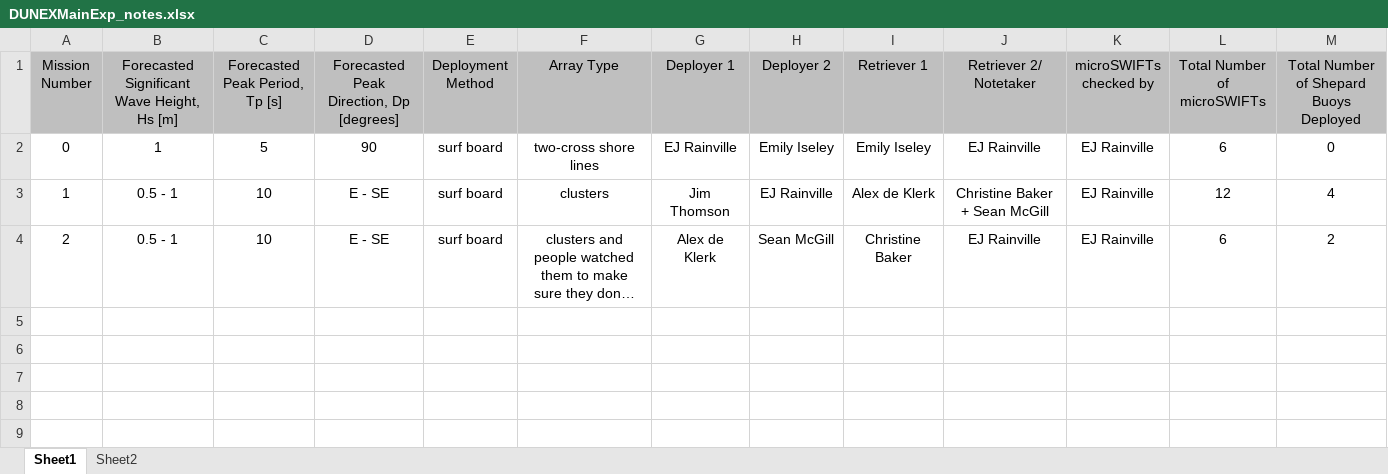
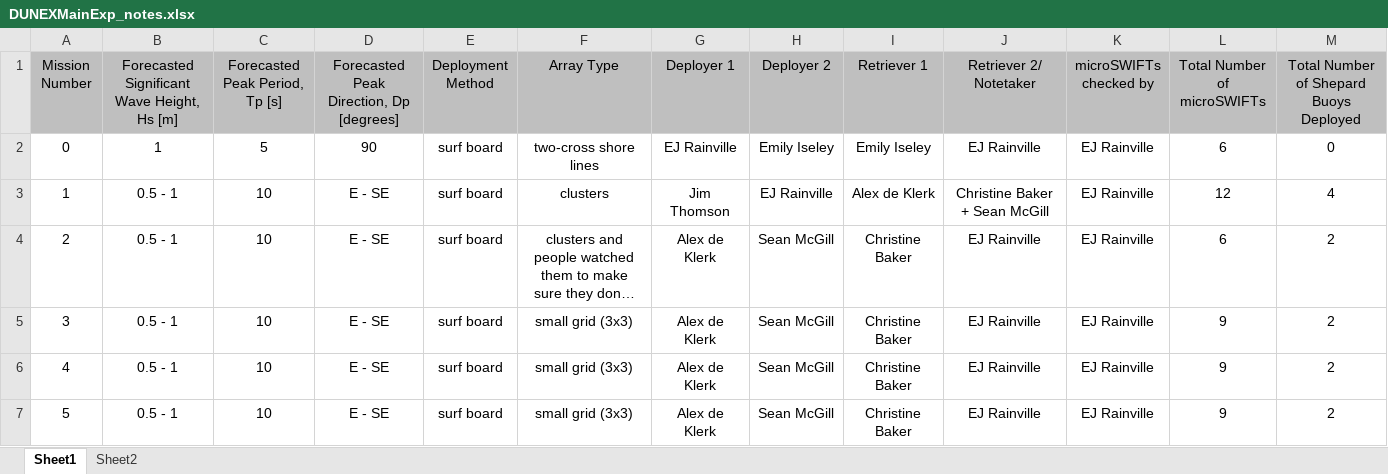
Before and after one commit to SASlabgroup/DUNEXMainExp, an Excel workbook: DUNEXMainExp_notes.xlsx, sheet Sheet1, drawn as a sheet; only a part is shown; long unchanged cells end in …; values as stored, in another font and other column widths than the file's, no borders; conditional formats not drawn; rows hold the shown columns only; the diff names each change by its address in the sheet, - before the commit and + after, or states it on an @@ line.

Commit message:
updated notes with mission 3, 4, and 5

```diff
--- a/DUNEXMainExp_notes.xlsx (sheet Sheet1)
+++ b/DUNEXMainExp_notes.xlsx (sheet Sheet1)
+row 5: 3 | 0.5 - 1 | 10 | E - SE | surf board | small grid (3x3) | Alex de Klerk | Sean McGill | Christine Baker | EJ Rainville | EJ Rainville | 9 | 2
+row 6: 4 | 0.5 - 1 | 10 | E - SE | surf board | small grid (3x3) | Alex de Klerk | Sean McGill | Christine Baker | EJ Rainville | EJ Rainville | 9 | 2
+row 7: 5 | 0.5 - 1 | 10 | E - SE | surf board | small grid (3x3) | Alex de Klerk | Sean McGill | Christine Baker | EJ Rainville | EJ Rainville | 9 | 2
```
